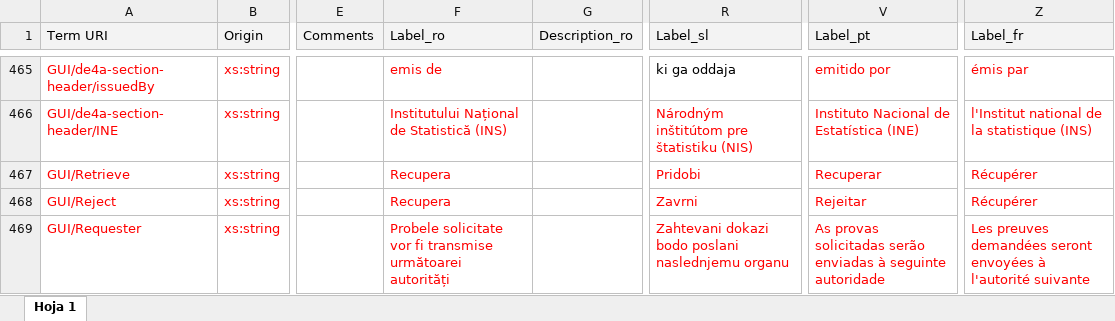
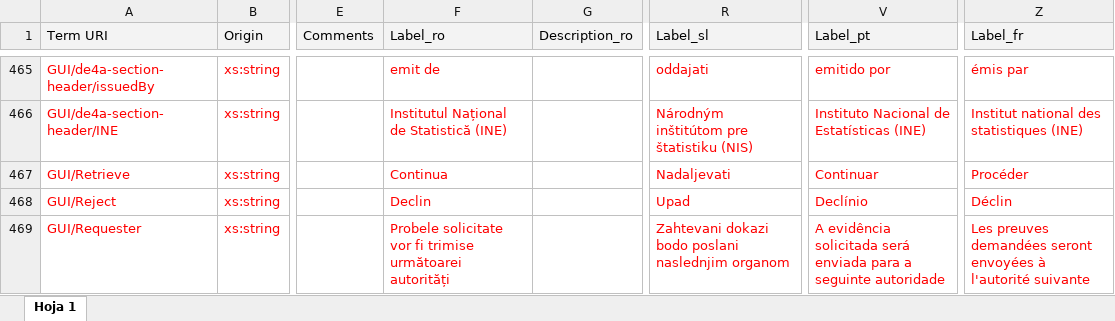
Before and after one commit to de4a-eu/MOR, an Excel workbook: material/translation/DomicileRegistrationEvidence/MOR2_ro_en_es_sl_pt_fr.xlsx, sheet Hoja 1, drawn as a sheet; only a part is shown, gaps mark what is left out; values as stored, in another font and other column widths than the file's, no borders; charts and pictures not drawn; the diff covers the shown part only; the diff names each change by its address in the sheet, - before the commit and + after, or states it on an @@ line.

```diff
--- a/material/translation/DomicileRegistrationEvidence/MOR2_ro_en_es_sl_pt_fr.xlsx (sheet Hoja 1)
+++ b/material/translation/DomicileRegistrationEvidence/MOR2_ro_en_es_sl_pt_fr.xlsx (sheet Hoja 1)
-F465 (Label_ro): emis de
+F465 (Label_ro): emit de
-R465 text colour: black
+R465 text colour: #FF0000
-R465 (Label_sl): ki ga oddaja
+R465 (Label_sl): oddajati
-F466 (Label_ro): Institutului Național de Statistică (INS)
+F466 (Label_ro): Institutul Național de Statistică (INE)
-V466 (Label_pt): Instituto Nacional de Estatística (INE)
+V466 (Label_pt): Instituto Nacional de Estatísticas (INE)
-Z466 (Label_fr): l'Institut national de la statistique (INS)
+Z466 (Label_fr): Institut national des statistiques (INE)
-F467 (Label_ro): Recupera
+F467 (Label_ro): Continua
-R467 (Label_sl): Pridobi
+R467 (Label_sl): Nadaljevati
-V467 (Label_pt): Recuperar
+V467 (Label_pt): Continuar
-Z467 (Label_fr): Récupérer
+Z467 (Label_fr): Procéder
-F468 (Label_ro): Recupera
+F468 (Label_ro): Declin
-R468 (Label_sl): Zavrni
+R468 (Label_sl): Upad
-V468 (Label_pt): Rejeitar
+V468 (Label_pt): Declínio
-Z468 (Label_fr): Récupérer
+Z468 (Label_fr): Déclin
-F469 (Label_ro): …vor fi transmise următoarei autorități
+F469 (Label_ro): …vor fi trimise următoarei autorități
-R469 (Label_sl): …bodo poslani naslednjemu organu
+R469 (Label_sl): …bodo poslani naslednjim organom
-V469 (Label_pt): As provas solicitadas serão enviadas à seguinte autoridade
+V469 (Label_pt): A evidência solicitada será enviada para a seguinte autoridade
```
Also changed, not shown: 30 edited cells and cell formats elsewhere in this sheet, formulas that keep their value, 5 other files.
